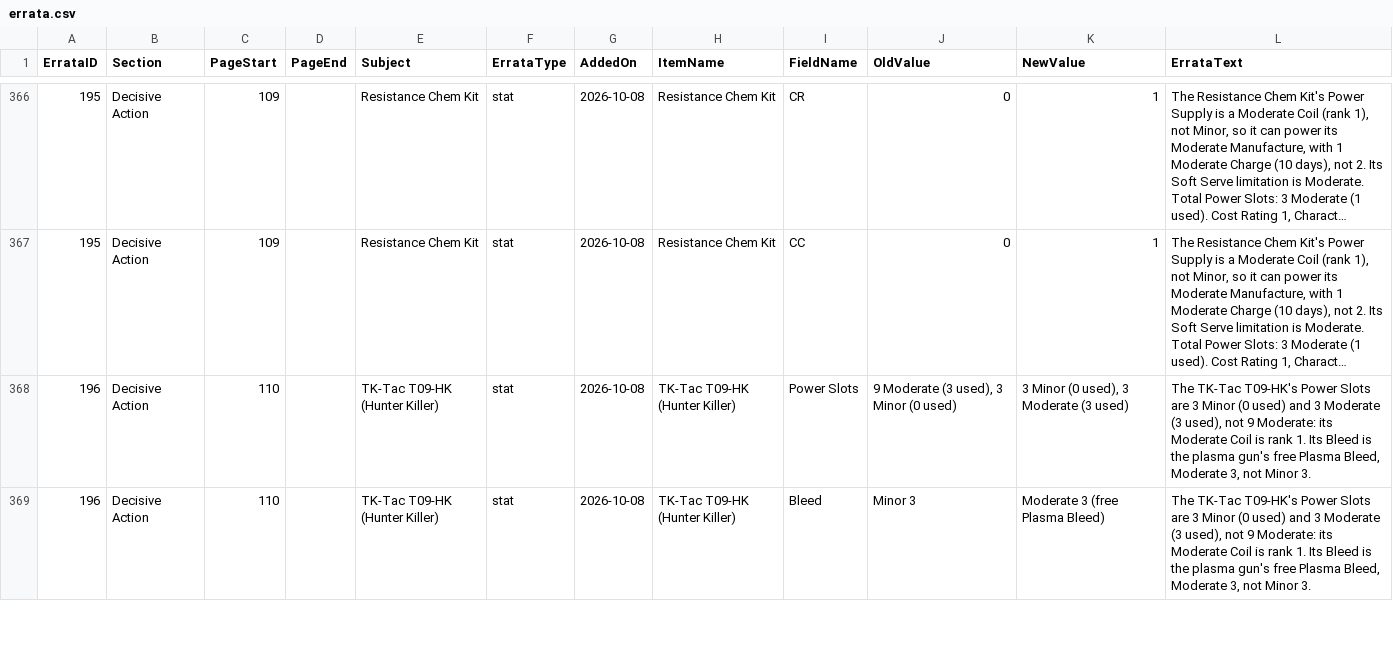
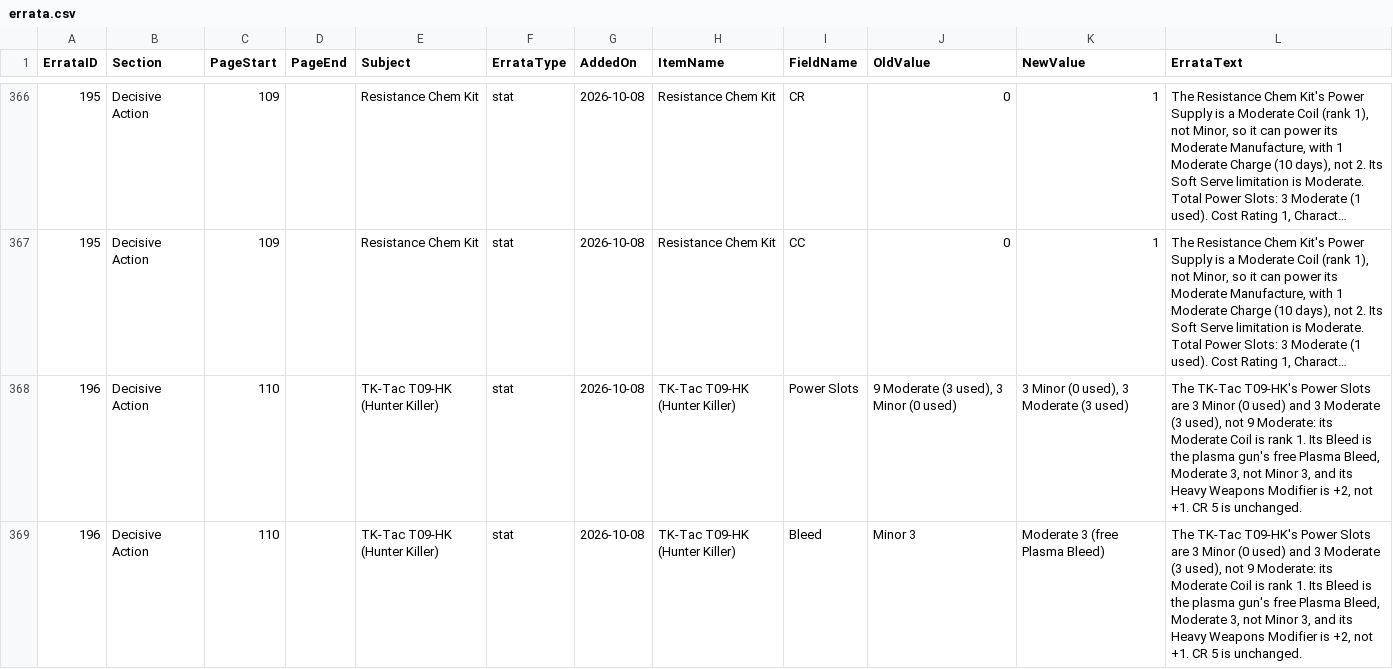
Before and after one commit to SeekerJST/RedemptionItemCreatorPHP, a CSV file: docs/errata.csv, drawn as a sheet; only a part is shown, gaps mark what is left out; long unchanged cells end in …; the diff covers the shown part only; the diff names each change by its address in the sheet, - before the commit and + after, or states it on an @@ line.

```diff
--- a/docs/errata.csv
+++ b/docs/errata.csv
-L368:L369 (ErrataText): …not Minor 3.
+L368:L369 (ErrataText): …not Minor 3, and its Heavy Weapons Modifier is +2, not +1. CR 5 is unchanged.
```
Also changed, not shown: 1 added row elsewhere in this file, 5 other files.
